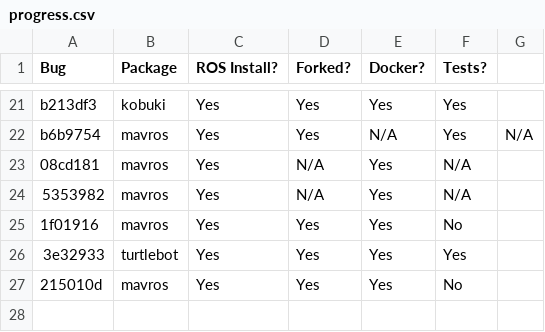
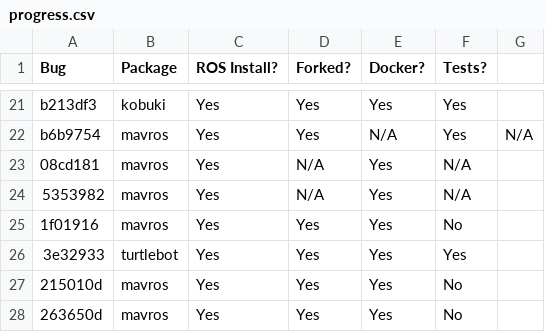
Before and after one commit to robust-rosin/robust, a CSV file: doc/progress.csv, drawn as a sheet; only a part is shown, gaps mark what is left out.

Commit message:
added missing entry to progress.csv

```diff
--- a/doc/progress.csv
+++ b/doc/progress.csv
@@ -27 +27,2 @@ b6b9754, mavros, Yes, Yes, N/A, Yes, N/A
 215010d, mavros, Yes, Yes, Yes, No
+263650d, mavros, Yes, Yes, Yes, No
```
